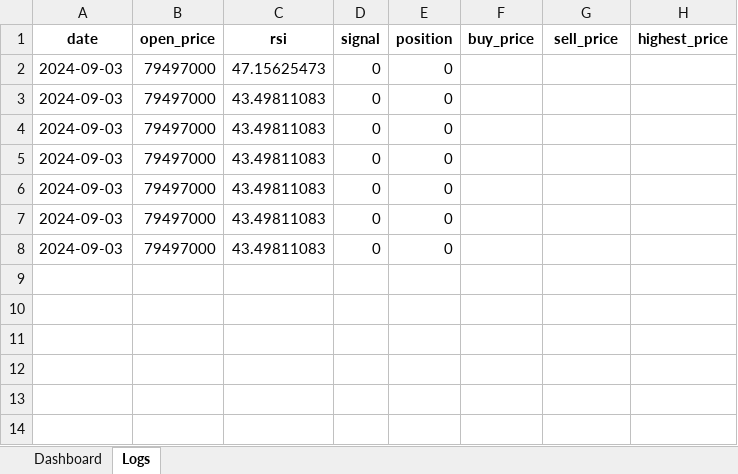
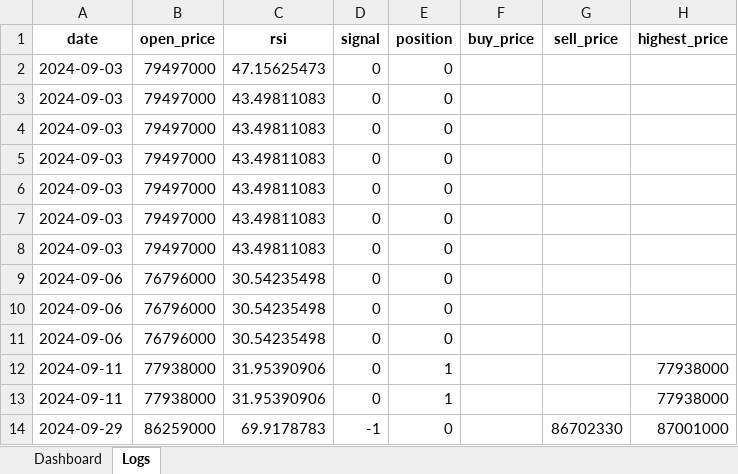
Before and after one commit to leetusik/2024coin, an Excel workbook: machine_logs/test_rsi.xlsx, sheet Logs, drawn as a sheet; values as stored, in another font and other column widths than the file's, no borders; the diff names each change by its address in the sheet, - before the commit and + after, or states it on an @@ line.

```diff
--- a/machine_logs/test_rsi.xlsx (sheet Logs)
+++ b/machine_logs/test_rsi.xlsx (sheet Logs)
+row 9: 2024-09-06 | 76796000 | 30.54235498 | 0 | 0
+row 10: 2024-09-06 | 76796000 | 30.54235498 | 0 | 0
+row 11: 2024-09-06 | 76796000 | 30.54235498 | 0 | 0
+row 12: 2024-09-11 | 77938000 | 31.95390906 | 0 | 1 |  |  | 77938000
+row 13: 2024-09-11 | 77938000 | 31.95390906 | 0 | 1 |  |  | 77938000
+row 14: 2024-09-29 | 86259000 | 69.9178783 | -1 | 0 |  | 86702330 | 87001000
```
Also changed, not shown: 54 other files.
